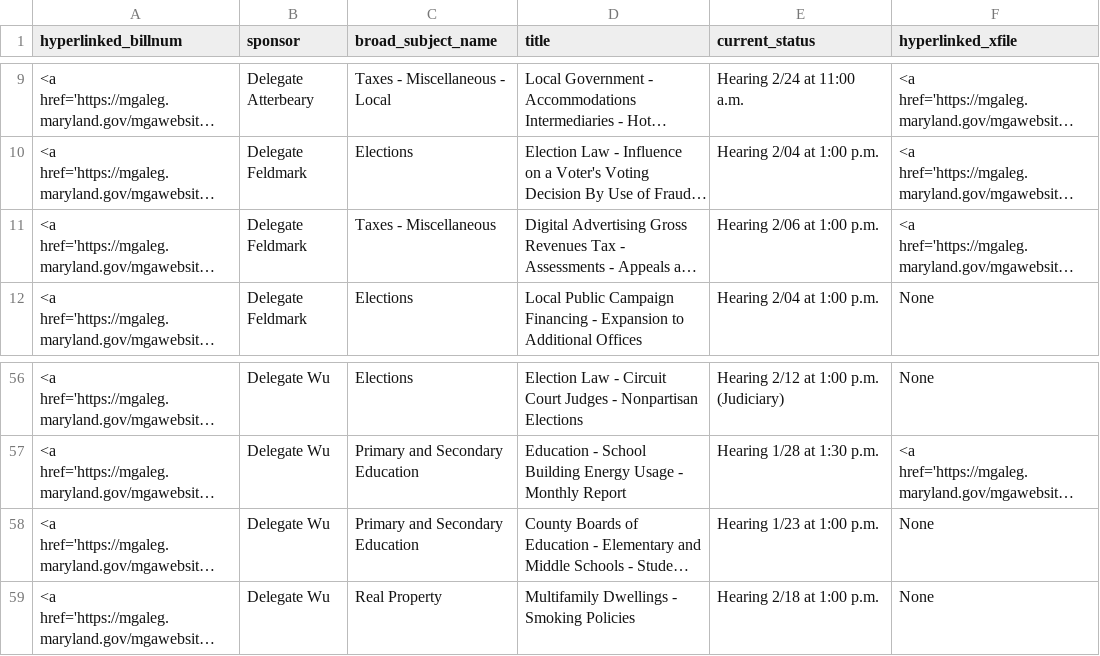
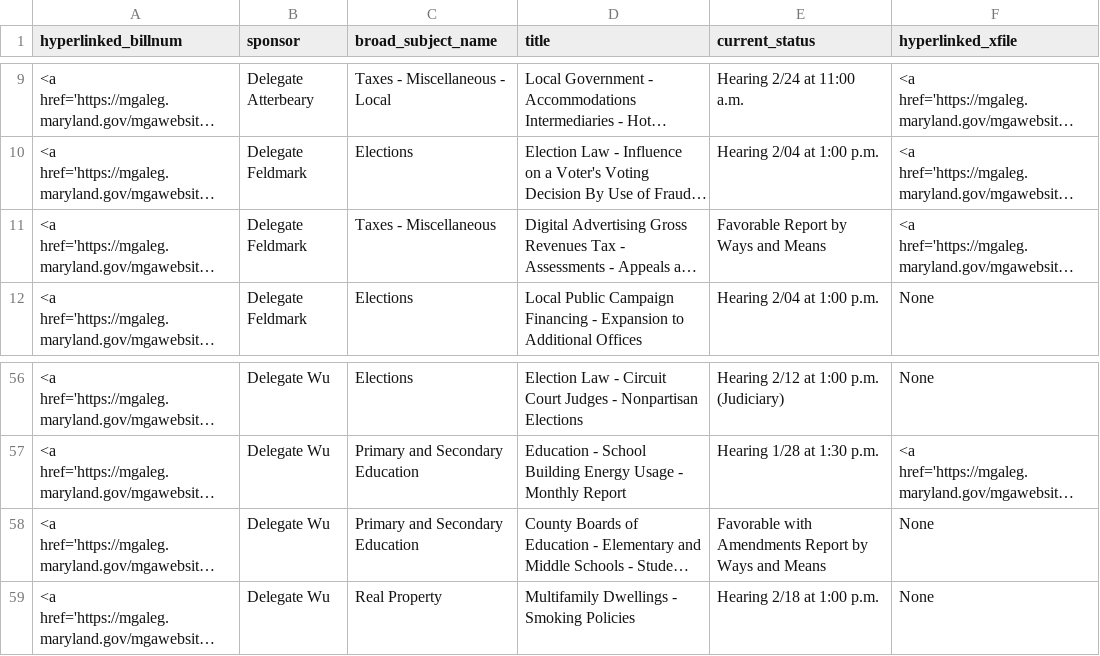
Before and after one commit to Baltimore-Sun/md-ga-bill-tracker, a CSV file: howtab.csv, drawn as a sheet; only a part is shown, gaps mark what is left out; long unchanged cells end in …; the diff names each change by its address in the sheet, - before the commit and + after, or states it on an @@ line.

```diff
--- a/howtab.csv
+++ b/howtab.csv
-E11 (current_status): Hearing 2/06 at 1:00 p.m.
+E11 (current_status): Favorable Report by Ways and Means
-E58 (current_status): Hearing 1/23 at 1:00 p.m.
+E58 (current_status): Favorable with Amendments Report by Ways and Means
```
Also changed, not shown: aatab.csv.
